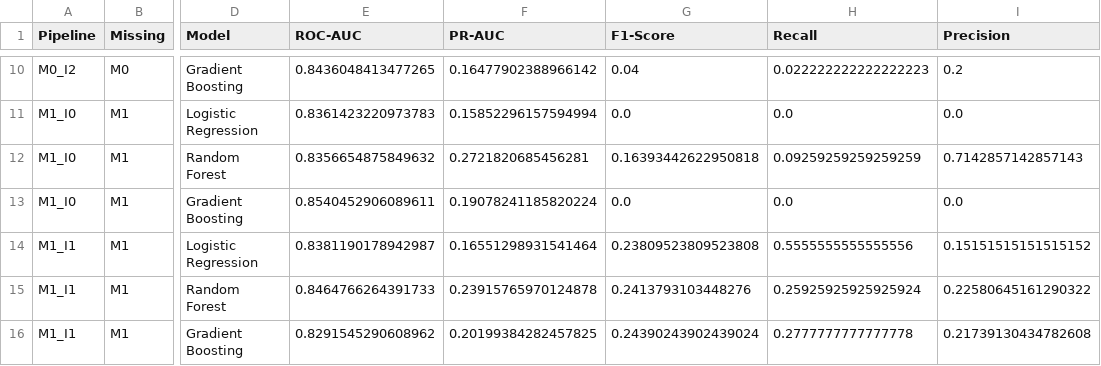
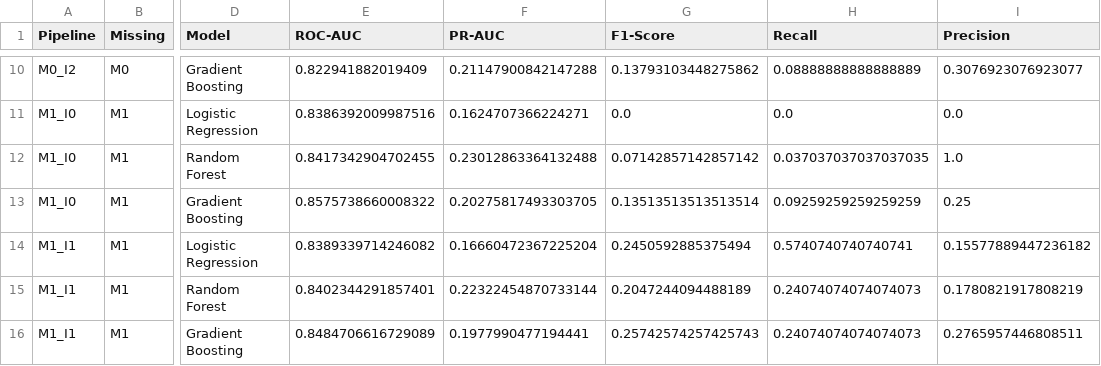
Before and after one commit to Thaianng/Data-Governance-Visualization, a CSV file: data/processed/model_results.csv, drawn as a sheet; only a part is shown, gaps mark what is left out; the diff covers the shown part only; the diff names each change by its address in the sheet, - before the commit and + after, or states it on an @@ line.

```diff
--- a/data/processed/model_results.csv
+++ b/data/processed/model_results.csv
-E10 (ROC-AUC): 0.8436048413477265
+E10 (ROC-AUC): 0.822941882019409
-F10 (PR-AUC): 0.16477902388966142
+F10 (PR-AUC): 0.21147900842147288
-G10 (F1-Score): 0.04
+G10 (F1-Score): 0.13793103448275862
-H10 (Recall): 0.022222222222222223
+H10 (Recall): 0.08888888888888889
-I10 (Precision): 0.2
+I10 (Precision): 0.3076923076923077
-E11 (ROC-AUC): 0.8361423220973783
+E11 (ROC-AUC): 0.8386392009987516
-F11 (PR-AUC): 0.15852296157594994
+F11 (PR-AUC): 0.1624707366224271
-E12 (ROC-AUC): 0.8356654875849632
+E12 (ROC-AUC): 0.8417342904702455
-F12 (PR-AUC): 0.2721820685456281
+F12 (PR-AUC): 0.23012863364132488
-G12 (F1-Score): 0.16393442622950818
+G12 (F1-Score): 0.07142857142857142
-H12 (Recall): 0.09259259259259259
+H12 (Recall): 0.037037037037037035
-I12 (Precision): 0.7142857142857143
+I12 (Precision): 1.0
-E13 (ROC-AUC): 0.8540452906089611
+E13 (ROC-AUC): 0.8575738660008322
-F13 (PR-AUC): 0.19078241185820224
+F13 (PR-AUC): 0.20275817493303705
-G13 (F1-Score): 0.0
+G13 (F1-Score): 0.13513513513513514
-H13 (Recall): 0.0
+H13 (Recall): 0.09259259259259259
-I13 (Precision): 0.0
+I13 (Precision): 0.25
-E14 (ROC-AUC): 0.8381190178942987
+E14 (ROC-AUC): 0.8389339714246082
-F14 (PR-AUC): 0.16551298931541464
+F14 (PR-AUC): 0.16660472367225204
-G14 (F1-Score): 0.23809523809523808
+G14 (F1-Score): 0.2450592885375494
-H14 (Recall): 0.5555555555555556
+H14 (Recall): 0.5740740740740741
-I14 (Precision): 0.15151515151515152
+I14 (Precision): 0.15577889447236182
-E15 (ROC-AUC): 0.8464766264391733
+E15 (ROC-AUC): 0.8402344291857401
-F15 (PR-AUC): 0.23915765970124878
+F15 (PR-AUC): 0.22322454870733144
-G15 (F1-Score): 0.2413793103448276
+G15 (F1-Score): 0.2047244094488189
-H15 (Recall): 0.25925925925925924
+H15 (Recall): 0.24074074074074073
-I15 (Precision): 0.22580645161290322
+I15 (Precision): 0.1780821917808219
-E16 (ROC-AUC): 0.8291545290608962
+E16 (ROC-AUC): 0.8484706616729089
-F16 (PR-AUC): 0.20199384282457825
+F16 (PR-AUC): 0.1977990477194441
-G16 (F1-Score): 0.24390243902439024
+G16 (F1-Score): 0.25742574257425743
-H16 (Recall): 0.2777777777777778
+H16 (Recall): 0.24074074074074073
-I16 (Precision): 0.21739130434782608
+I16 (Precision): 0.2765957446808511
```
Also changed, not shown: 87 edited cells elsewhere in this file, 9 other files.
